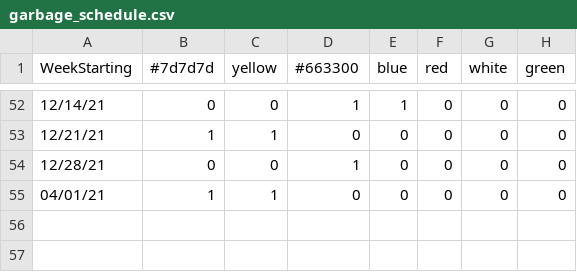
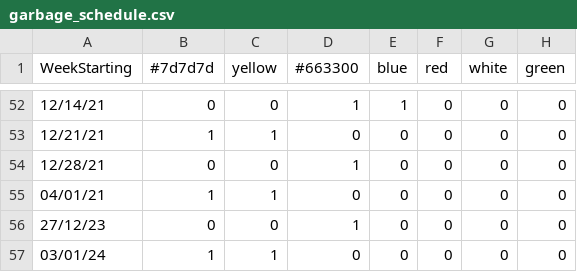
Before and after one commit to Feedy88/MMM-MyGarbage, a CSV file: garbage_schedule.csv, drawn as a sheet; only a part is shown, gaps mark what is left out; the diff names each change by its address in the sheet, - before the commit and + after, or states it on an @@ line.

Commit message:
new dates

```diff
--- a/garbage_schedule.csv
+++ b/garbage_schedule.csv
+row 56: 27/12/23 | 0 | 0 | 1 | 0 | 0 | 0 | 0
+row 57: 03/01/24 | 1 | 1 | 0 | 0 | 0 | 0 | 0
```
